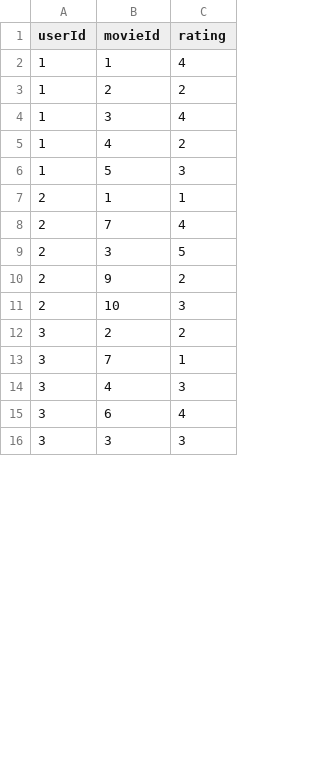
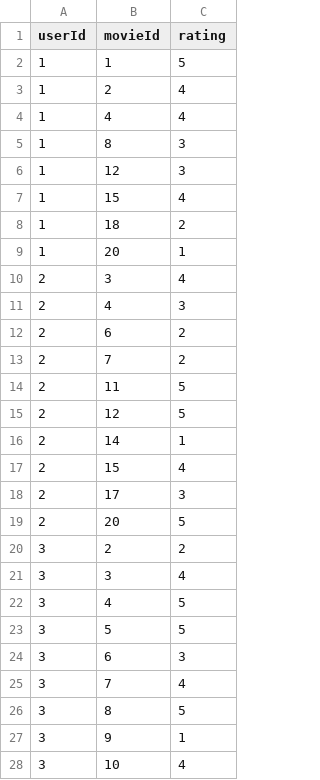
Before and after one commit to FrenchMan124/Movie-Reccommendation, a CSV file: lessRatings.csv, drawn as a sheet; only a part is shown; the diff covers the shown part only.

```diff
--- a/lessRatings.csv
+++ b/lessRatings.csv
@@ -1,16 +1,28 @@
 userId,movieId,rating
-1,1,4
-1,2,2
-1,3,4
-1,4,2
-1,5,3
-2,1,1
-2,7,4
-2,3,5
-2,9,2
-2,10,3
+1,1,5
+1,2,4
+1,4,4
+1,8,3
+1,12,3
+1,15,4
+1,18,2
+1,20,1
+2,3,4
+2,4,3
+2,6,2
+2,7,2
+2,11,5
+2,12,5
+2,14,1
+2,15,4
+2,17,3
+2,20,5
 3,2,2
-3,7,1
-3,4,3
-3,6,4
-3,3,3
+3,3,4
+3,4,5
+3,5,5
+3,6,3
+3,7,4
+3,8,5
+3,9,1
+3,10,4
```
Also changed, not shown: 19 added rows and 13 edited cells elsewhere in this file, lessMovies.csv, 1 other file.
